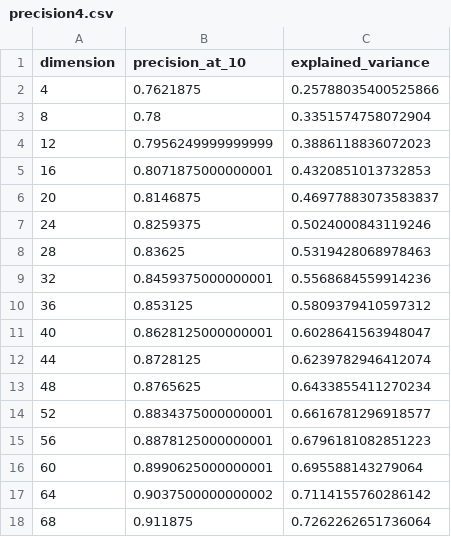
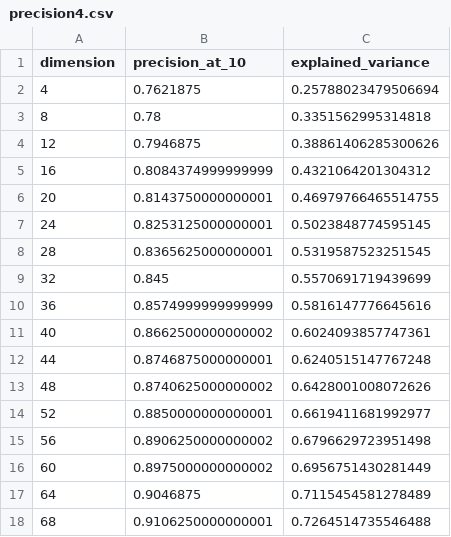
Before and after one commit to OxO-106/vectordb, a CSV file: wit/data/precision4.csv, drawn as a sheet; only a part is shown; the diff covers the shown part only.

```diff
--- a/wit/data/precision4.csv
+++ b/wit/data/precision4.csv
@@ -1,18 +1,18 @@
 dimension,precision_at_10,explained_variance
-4,0.7621875,0.25788035400525866
-8,0.78,0.3351574758072904
-12,0.7956249999999999,0.3886118836072023
-16,0.8071875000000001,0.4320851013732853
-20,0.8146875,0.46977883073583837
-24,0.8259375,0.5024000843119246
-28,0.83625,0.5319428068978463
-32,0.8459375000000001,0.5568684559914236
-36,0.853125,0.5809379410597312
-40,0.8628125000000001,0.6028641563948047
-44,0.8728125,0.6239782946412074
-48,0.8765625,0.6433855411270234
-52,0.8834375000000001,0.6616781296918577
-56,0.8878125000000001,0.6796181082851223
-60,0.8990625000000001,0.695588143279064
-64,0.9037500000000002,0.7114155760286142
-68,0.911875,0.7262262651736064
+4,0.7621875,0.25788023479506694
+8,0.78,0.3351562995314818
+12,0.7946875,0.38861406285300626
+16,0.8084374999999999,0.4321064201304312
+20,0.8143750000000001,0.46979766465514755
+24,0.8253125000000001,0.5023848774595145
+28,0.8365625000000001,0.5319587523251545
+32,0.845,0.5570691719439699
+36,0.8574999999999999,0.5816147776645616
+40,0.8662500000000002,0.6024093857747361
+44,0.8746875000000001,0.6240515147767248
+48,0.8740625000000002,0.6428001008072626
+52,0.8850000000000001,0.6619411681992977
+56,0.8906250000000002,0.6796629723951498
+60,0.8975000000000002,0.6956751430281449
+64,0.9046875,0.7115454581278489
+68,0.9106250000000001,0.7264514735546488
```
Also changed, not shown: 88 edited cells elsewhere in this file, wit/data/rateofchange.csv, 52 other files.
